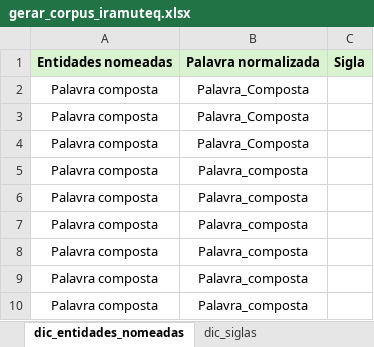
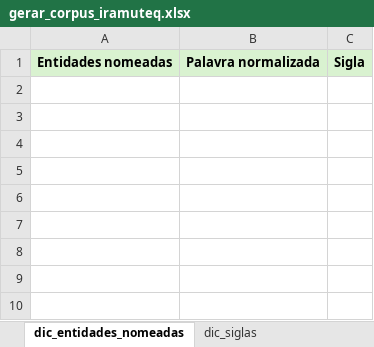
Before and after one commit to vvendelsantos/IRaNoText, an Excel workbook: gerar_corpus_iramuteq.xlsx, sheet dic_entidades_nomeadas, drawn as a sheet; values as stored, in another font and other column widths than the file's, no borders; the diff names each change by its address in the sheet, - before the commit and + after, or states it on an @@ line.

```diff
--- a/gerar_corpus_iramuteq.xlsx (sheet dic_entidades_nomeadas)
+++ b/gerar_corpus_iramuteq.xlsx (sheet dic_entidades_nomeadas)
-row 2: Palavra composta | Palavra_Composta
-row 3: Palavra composta | Palavra_Composta
-row 4: Palavra composta | Palavra_Composta
-row 5: Palavra composta | Palavra_composta
-row 6: Palavra composta | Palavra_composta
-row 7: Palavra composta | Palavra_composta
-row 8: Palavra composta | Palavra_composta
-row 9: Palavra composta | Palavra_composta
-row 10: Palavra composta | Palavra_composta
```
Also changed, not shown: sheet textos_selecionados.
